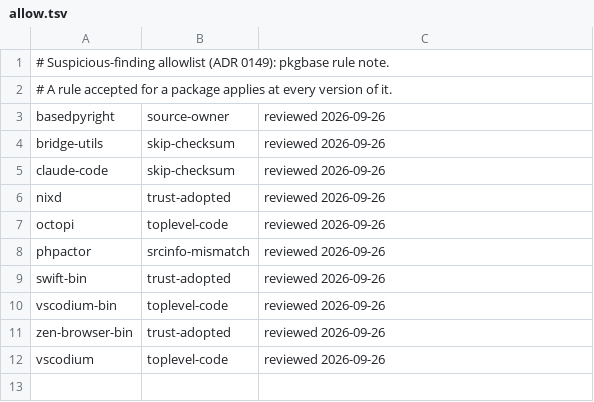
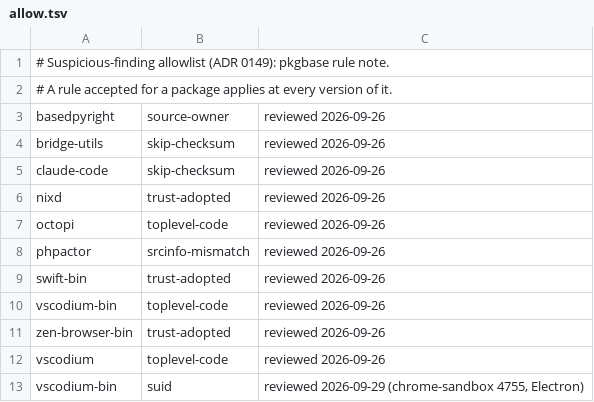
Before and after one commit to Aquastias/Arch-Dotfiles, a TSV file: .installer/aur/allow.tsv, drawn as a sheet; the diff names each change by its address in the sheet, - before the commit and + after, or states it on an @@ line.

```diff
--- a/.installer/aur/allow.tsv
+++ b/.installer/aur/allow.tsv
+row 13: vscodium-bin | suid | reviewed 2026-09-29 (chrome-sandbox 4755, Electron)
```
Also changed, not shown: 5 other files.
